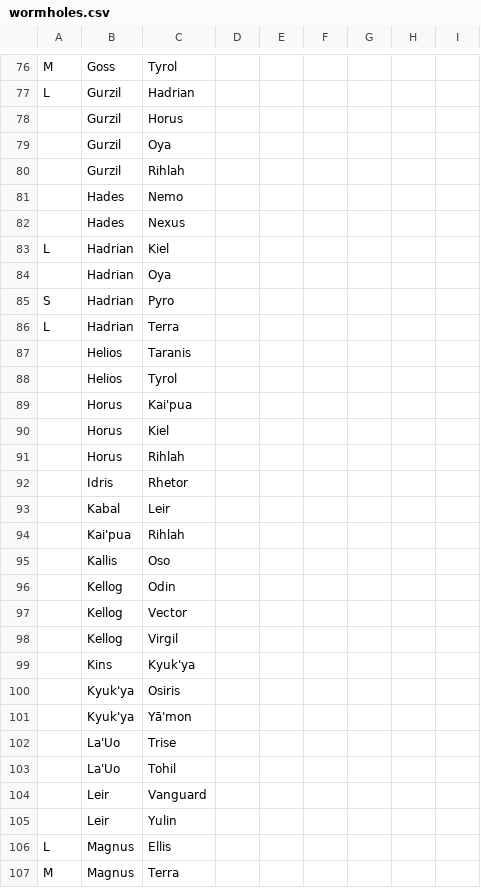
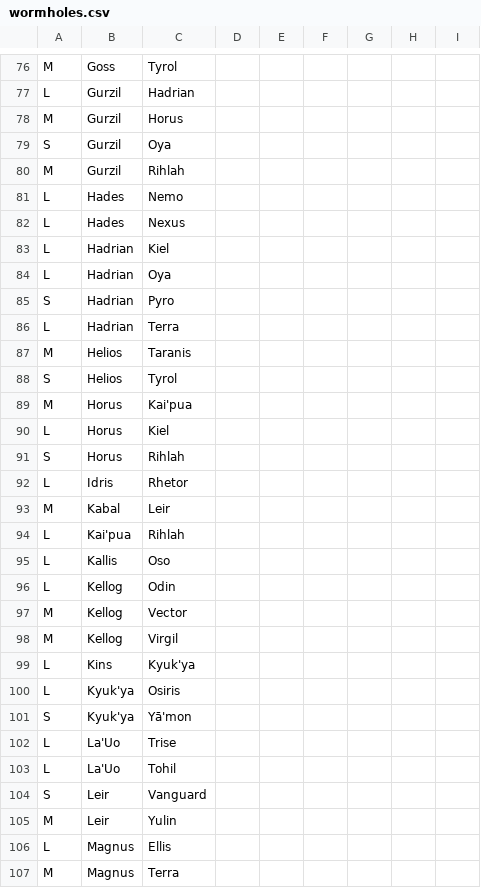
Before and after one commit to dydrmr/VerseTime, a CSV file: data/wormholes.csv, drawn as a sheet; only a part is shown, gaps mark what is left out; the diff covers the shown part only.

```diff
--- a/data/wormholes.csv
+++ b/data/wormholes.csv
@@ -77,30 +77,30 @@ M,Goss,Tyrol,,,,,,
 L,Gurzil,Hadrian,,,,,,
-,Gurzil,Horus,,,,,,
-,Gurzil,Oya,,,,,,
-,Gurzil,Rihlah,,,,,,
-,Hades,Nemo,,,,,,
-,Hades,Nexus,,,,,,
+M,Gurzil,Horus,,,,,,
+S,Gurzil,Oya,,,,,,
+M,Gurzil,Rihlah,,,,,,
+L,Hades,Nemo,,,,,,
+L,Hades,Nexus,,,,,,
 L,Hadrian,Kiel,,,,,,
-,Hadrian,Oya,,,,,,
+L,Hadrian,Oya,,,,,,
 S,Hadrian,Pyro,,,,,,
 L,Hadrian,Terra,,,,,,
-,Helios,Taranis,,,,,,
-,Helios,Tyrol,,,,,,
-,Horus,Kai'pua,,,,,,
-,Horus,Kiel,,,,,,
-,Horus,Rihlah,,,,,,
-,Idris,Rhetor,,,,,,
-,Kabal,Leir,,,,,,
-,Kai'pua,Rihlah,,,,,,
-,Kallis,Oso,,,,,,
-,Kellog,Odin,,,,,,
-,Kellog,Vector,,,,,,
-,Kellog,Virgil,,,,,,
-,Kins,Kyuk'ya,,,,,,
-,Kyuk'ya,Osiris,,,,,,
-,Kyuk'ya,Yā'mon,,,,,,
-,La'Uo,Trise,,,,,,
-,La'Uo,Tohil,,,,,,
-,Leir,Vanguard,,,,,,
-,Leir,Yulin,,,,,,
+M,Helios,Taranis,,,,,,
+S,Helios,Tyrol,,,,,,
+M,Horus,Kai'pua,,,,,,
+L,Horus,Kiel,,,,,,
+S,Horus,Rihlah,,,,,,
+L,Idris,Rhetor,,,,,,
+M,Kabal,Leir,,,,,,
+L,Kai'pua,Rihlah,,,,,,
+L,Kallis,Oso,,,,,,
+L,Kellog,Odin,,,,,,
+M,Kellog,Vector,,,,,,
+M,Kellog,Virgil,,,,,,
+L,Kins,Kyuk'ya,,,,,,
+L,Kyuk'ya,Osiris,,,,,,
+S,Kyuk'ya,Yā'mon,,,,,,
+L,La'Uo,Trise,,,,,,
+L,La'Uo,Tohil,,,,,,
+S,Leir,Vanguard,,,,,,
+M,Leir,Yulin,,,,,,
 L,Magnus,Ellis,,,,,,
```
Also changed, not shown: 46 edited cells elsewhere in this file, 6 other files.
